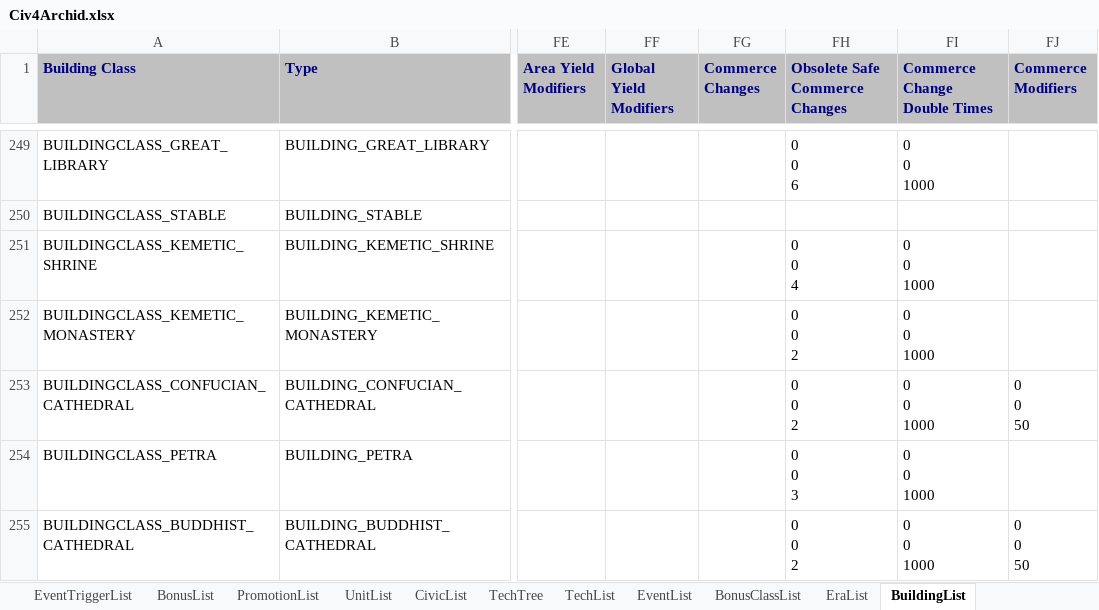
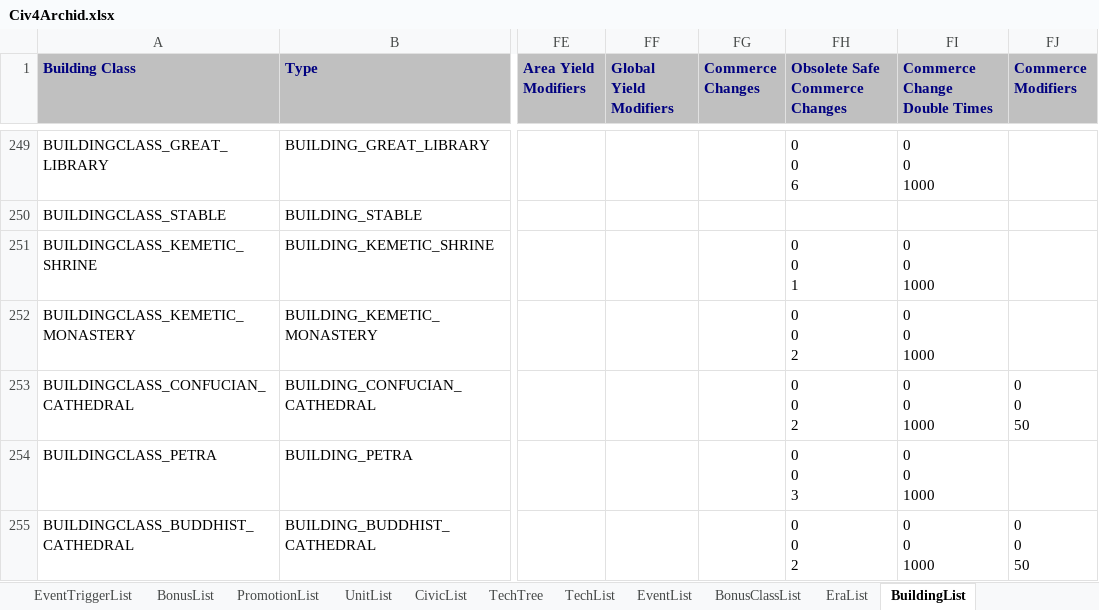
Before and after one commit to ArchidFreezer/Civ4-AB-Mod, an Excel workbook: Support/Docs/Civ4Archid.xlsx, sheet BuildingList, drawn as a sheet; only a part is shown, gaps mark what is left out; values as stored, in another font and other column widths than the file's, no borders; ↵ is a line break in a cell; the diff covers the shown part only; the diff names each change by its address in the sheet, - before the commit and + after, or states it on an @@ line.

Commit message:
Rebalance base religious buildings
Each of the base (Temple, Monastery, Cathedral & Shrine) buildings should be roughly comparable across the religions and this commit tweaks some of them to acheieve this.

AB4-320

```diff
--- a/Support/Docs/Civ4Archid.xlsx (sheet BuildingList)
+++ b/Support/Docs/Civ4Archid.xlsx (sheet BuildingList)
-FH251 (Obsolete Safe Commerce Changes): 0 ↵ 0 ↵ 4
+FH251 (Obsolete Safe Commerce Changes): 0 ↵ 0 ↵ 1
```
Also changed, not shown: 19 edited cells elsewhere in this sheet, 3 other files.
